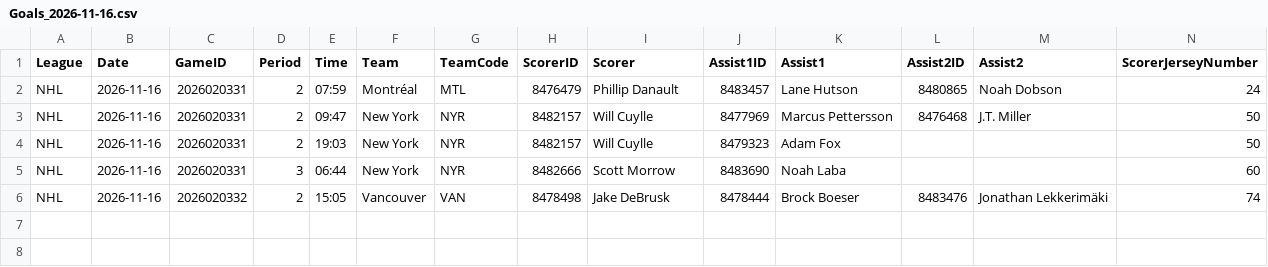
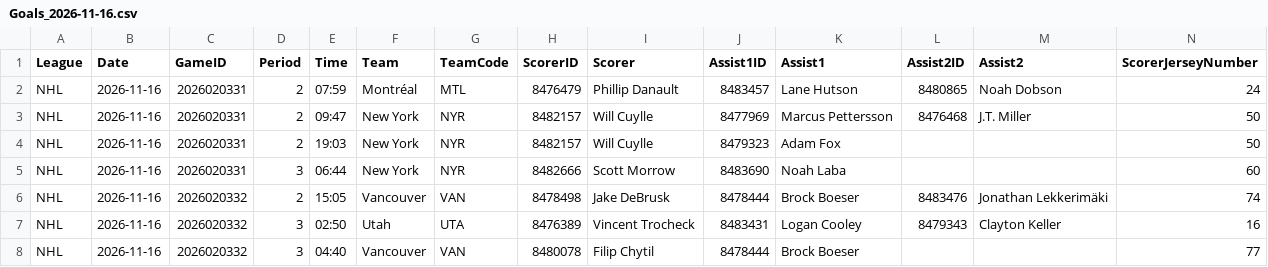
Before and after one commit to skaterbosse/hockey, a CSV file: statsByDate/data/playerstats/Goals_2026-11-16.csv, drawn as a sheet; only a part is shown; rows hold the shown columns only; the diff names each change by its address in the sheet, - before the commit and + after, or states it on an @@ line.

```diff
--- a/statsByDate/data/playerstats/Goals_2026-11-16.csv
+++ b/statsByDate/data/playerstats/Goals_2026-11-16.csv
+row 7: NHL | 2026-11-16 | 2026020332 | 3 | 02:50 | Utah | UTA | 8476389 | Vincent Trocheck | 8483431 | Logan Cooley | 8479343 | Clayton Keller | 16
+row 8: NHL | 2026-11-16 | 2026020332 | 3 | 04:40 | Vancouver | VAN | 8480078 | Filip Chytil | 8478444 | Brock Boeser |  |  | 77
```
Also changed, not shown: statsByDate/data/games/Games_2026-11-16.csv, statsByDate/data/playerstats/PlayerStats_2026-11-16.csv, 4 other files.
